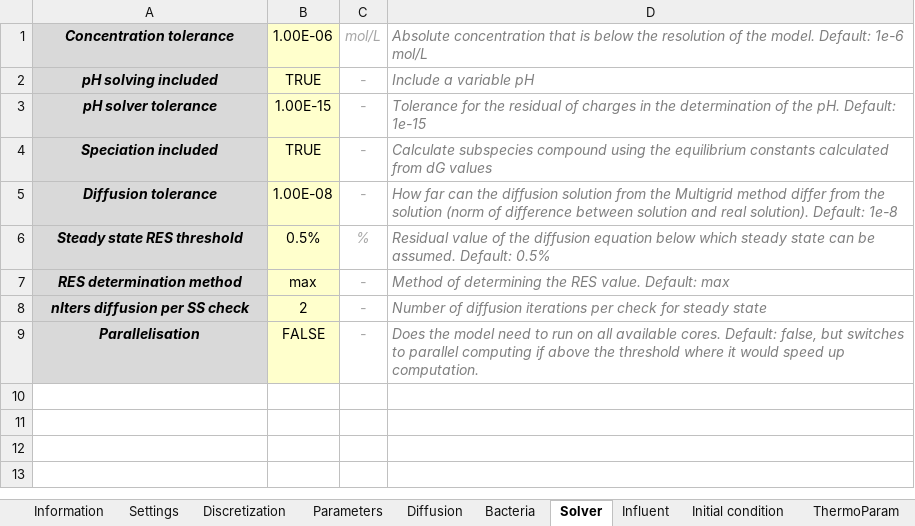
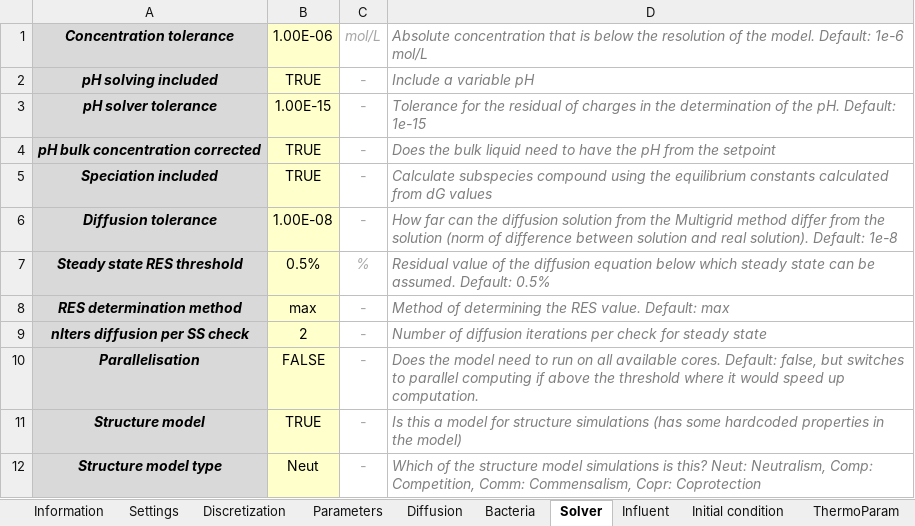
Before and after one commit to Computational-Platform-IbM/IbM, an Excel workbook: planning/Excels/Templates/AOBNOBAMXCMX_template.xlsx, sheet Solver, drawn as a sheet; values as stored, in another font and other column widths than the file's, no borders; conditional formats not drawn; the diff names each change by its address in the sheet, - before the commit and + after, or states it on an @@ line.

```diff
--- a/planning/Excels/Templates/AOBNOBAMXCMX_template.xlsx (sheet Solver)
+++ b/planning/Excels/Templates/AOBNOBAMXCMX_template.xlsx (sheet Solver)
+row 4: pH bulk concentration corrected | TRUE | - | Does the bulk liquid need to have the pH from the setpoint
+row 11: Structure model | TRUE | - | Is this a model for structure simulations (has some hardcoded properties in the model)
+row 12: Structure model type | Neut | - | Which of the structure model simulations is this? Neut: Neutralism, Comp: Competition, Comm: Commensalism, Copr: Coprotection
```
Also changed, not shown: sheet Settings, 5 other files.
